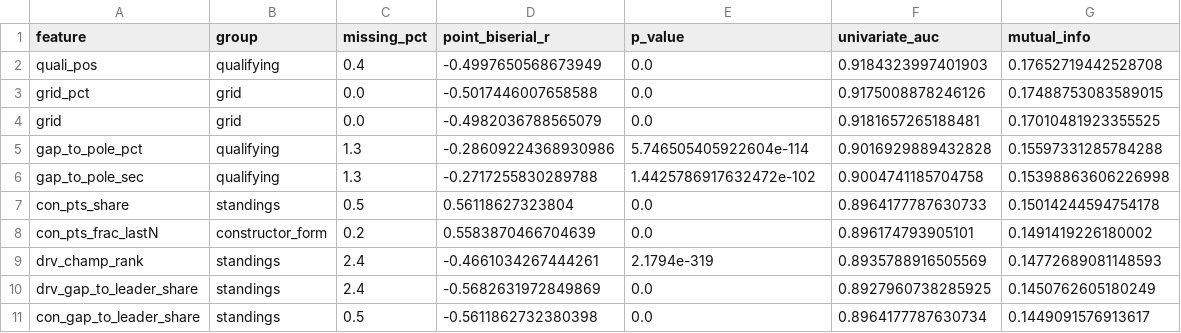
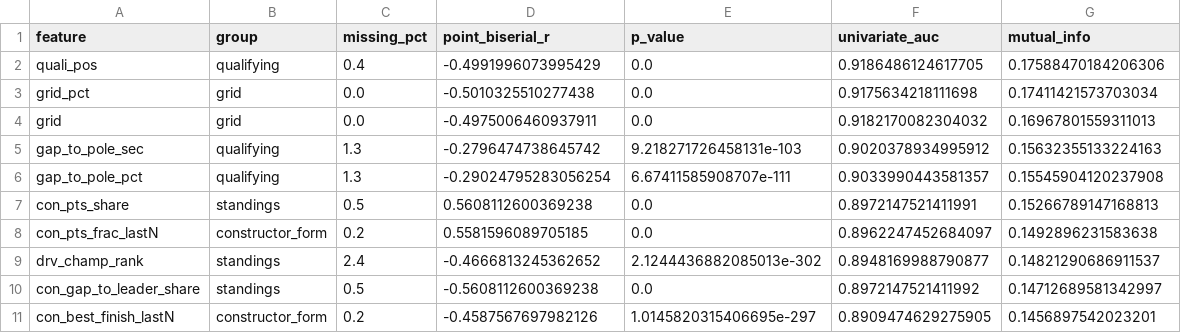
Before and after one commit to omarkhashab/F1-Podium-Prediction, a CSV file: outputs/feature_evidence.csv, drawn as a sheet; only a part is shown; the diff covers the shown part only.

```diff
--- a/outputs/feature_evidence.csv
+++ b/outputs/feature_evidence.csv
@@ -1,11 +1,11 @@
 feature,group,missing_pct,point_biserial_r,p_value,univariate_auc,mutual_info
-quali_pos,qualifying,0.4,-0.4997650568673949,0.0,0.9184323997401903,0.17652719442528708
-grid_pct,grid,0.0,-0.5017446007658588,0.0,0.9175008878246126,0.17488753083589015
-grid,grid,0.0,-0.4982036788565079,0.0,0.9181657265188481,0.17010481923355525
-gap_to_pole_pct,qualifying,1.3,-0.28609224368930986,5.746505405922604e-114,0.9016929889432828,0.15597331285784288
-gap_to_pole_sec,qualifying,1.3,-0.2717255830289788,1.4425786917632472e-102,0.9004741185704758,0.15398863606226998
-con_pts_share,standings,0.5,0.56118627323804,0.0,0.8964177787630733,0.15014244594754178
-con_pts_frac_lastN,constructor_form,0.2,0.5583870466704639,0.0,0.896174793905101,0.1491419226180002
-drv_champ_rank,standings,2.4,-0.4661034267444261,2.1794e-319,0.8935788916505569,0.14772689081148593
-drv_gap_to_leader_share,standings,2.4,-0.5682631972849869,0.0,0.8927960738285925,0.1450762605180249
-con_gap_to_leader_share,standings,0.5,-0.5611862732380398,0.0,0.8964177787630734,0.1449091576913617
+quali_pos,qualifying,0.4,-0.4991996073995429,0.0,0.9186486124617705,0.17588470184206306
+grid_pct,grid,0.0,-0.5010325510277438,0.0,0.9175634218111698,0.17411421573703034
+grid,grid,0.0,-0.4975006460937911,0.0,0.9182170082304032,0.16967801559311013
+gap_to_pole_sec,qualifying,1.3,-0.2796474738645742,9.218271726458131e-103,0.9020378934995912,0.15632355133224163
+gap_to_pole_pct,qualifying,1.3,-0.29024795283056254,6.67411585908707e-111,0.9033990443581357,0.15545904120237908
+con_pts_share,standings,0.5,0.5608112600369238,0.0,0.8972147521411991,0.15266789147168813
+con_pts_frac_lastN,constructor_form,0.2,0.5581596089705185,0.0,0.8962247452684097,0.1492896231583638
+drv_champ_rank,standings,2.4,-0.4666813245362652,2.1244436882085013e-302,0.8948169988790877,0.14821290686911537
+con_gap_to_leader_share,standings,0.5,-0.5608112600369238,0.0,0.8972147521411992,0.14712689581342997
+con_best_finish_lastN,constructor_form,0.2,-0.4587567697982126,1.0145820315406695e-297,0.8909474629275905,0.1456897542023201
```
Also changed, not shown: 2 added rows, 2 removed rows and 80 edited cells elsewhere in this file, outputs/ablation.csv, outputs/model_comparison.csv, 48 other files.
